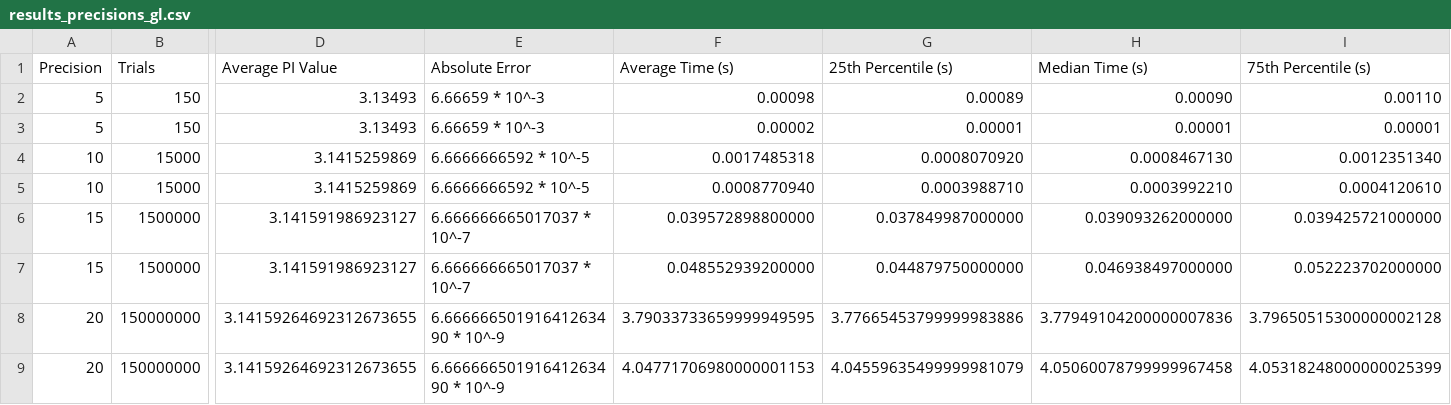
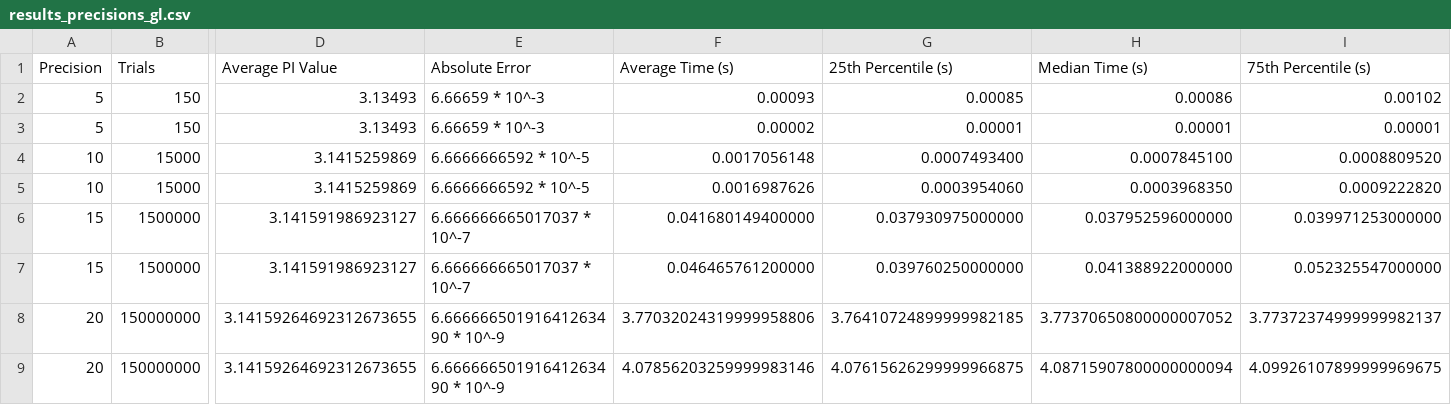
Before and after one commit to PrabhashDiss/CS4553---Scientific-Computing---Assignment_1-Monte-Carlo-vs.-Gregory-Leibniz-PI-Computation, a CSV file: results/results_precisions_gl.csv, drawn as a sheet; only a part is shown, gaps mark what is left out; the diff names each change by its address in the sheet, - before the commit and + after, or states it on an @@ line.

Commit message:
feat(results): update output files from latest run

```diff
--- a/results/results_precisions_gl.csv
+++ b/results/results_precisions_gl.csv
-F2 (Average Time (s)): 0.00098
+F2 (Average Time (s)): 0.00093
-G2 (25th Percentile (s)): 0.00089
+G2 (25th Percentile (s)): 0.00085
-H2 (Median Time (s)): 0.00090
+H2 (Median Time (s)): 0.00086
-I2 (75th Percentile (s)): 0.00110
+I2 (75th Percentile (s)): 0.00102
-F4 (Average Time (s)): 0.0017485318
+F4 (Average Time (s)): 0.0017056148
-G4 (25th Percentile (s)): 0.0008070920
+G4 (25th Percentile (s)): 0.0007493400
-H4 (Median Time (s)): 0.0008467130
+H4 (Median Time (s)): 0.0007845100
-I4 (75th Percentile (s)): 0.0012351340
+I4 (75th Percentile (s)): 0.0008809520
-F5 (Average Time (s)): 0.0008770940
+F5 (Average Time (s)): 0.0016987626
-G5 (25th Percentile (s)): 0.0003988710
+G5 (25th Percentile (s)): 0.0003954060
-H5 (Median Time (s)): 0.0003992210
+H5 (Median Time (s)): 0.0003968350
-I5 (75th Percentile (s)): 0.0004120610
+I5 (75th Percentile (s)): 0.0009222820
-F6 (Average Time (s)): 0.039572898800000
+F6 (Average Time (s)): 0.041680149400000
-G6 (25th Percentile (s)): 0.037849987000000
+G6 (25th Percentile (s)): 0.037930975000000
-H6 (Median Time (s)): 0.039093262000000
+H6 (Median Time (s)): 0.037952596000000
-I6 (75th Percentile (s)): 0.039425721000000
+I6 (75th Percentile (s)): 0.039971253000000
-F7 (Average Time (s)): 0.048552939200000
+F7 (Average Time (s)): 0.046465761200000
-G7 (25th Percentile (s)): 0.044879750000000
+G7 (25th Percentile (s)): 0.039760250000000
-H7 (Median Time (s)): 0.046938497000000
+H7 (Median Time (s)): 0.041388922000000
-I7 (75th Percentile (s)): 0.052223702000000
+I7 (75th Percentile (s)): 0.052325547000000
-F8 (Average Time (s)): 3.79033733659999949595
+F8 (Average Time (s)): 3.77032024319999958806
-G8 (25th Percentile (s)): 3.77665453799999983886
+G8 (25th Percentile (s)): 3.76410724899999982185
-H8 (Median Time (s)): 3.77949104200000007836
+H8 (Median Time (s)): 3.77370650800000007052
-I8 (75th Percentile (s)): 3.79650515300000002128
+I8 (75th Percentile (s)): 3.77372374999999982137
-F9 (Average Time (s)): 4.04771706980000001153
+F9 (Average Time (s)): 4.07856203259999983146
-G9 (25th Percentile (s)): 4.04559635499999981079
+G9 (25th Percentile (s)): 4.07615626299999966875
-H9 (Median Time (s)): 4.05060078799999967458
+H9 (Median Time (s)): 4.08715907800000000094
-I9 (75th Percentile (s)): 4.05318248000000025399
+I9 (75th Percentile (s)): 4.09926107899999969675
```
Also changed, not shown: results/results_precisions_mc.csv, results/results_trials.csv, 5 other files.
